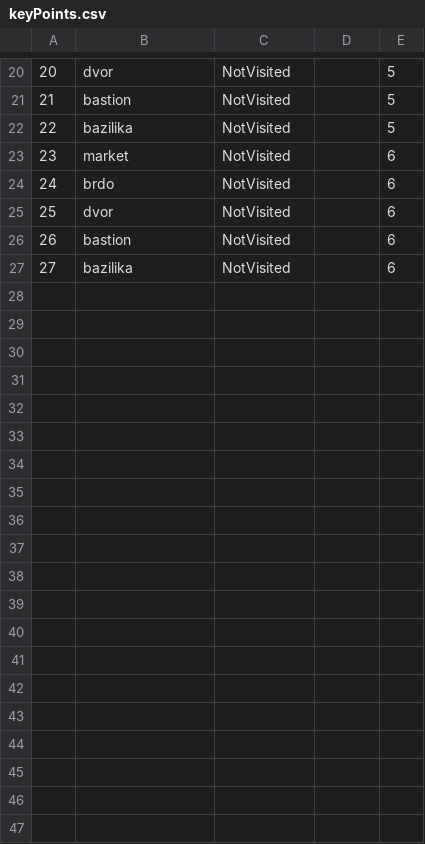
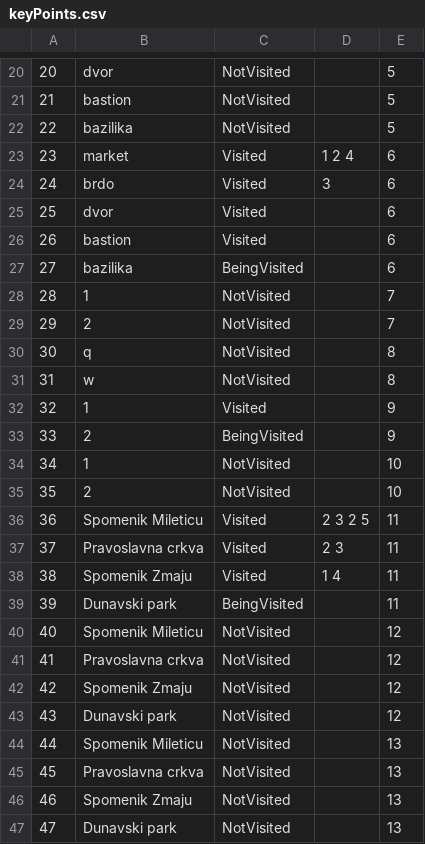
Before and after one commit to dokma11/SIMS-Project-Group-4-Team-B, a CSV file: Sims2023/Sims2023/Resources/Data/keyPoints.csv, drawn as a sheet; only a part is shown, gaps mark what is left out; the diff covers the shown part only.

```diff
--- a/Sims2023/Sims2023/Resources/Data/keyPoints.csv
+++ b/Sims2023/Sims2023/Resources/Data/keyPoints.csv
@@ -22,6 +22,26 @@
 22|bazilika|NotVisited||5
-23|market|NotVisited||6
-24|brdo|NotVisited||6
-25|dvor|NotVisited||6
-26|bastion|NotVisited||6
-27|bazilika|NotVisited||6
+23|market|Visited|1 2 4 |6
+24|brdo|Visited|3 |6
+25|dvor|Visited||6
+26|bastion|Visited||6
+27|bazilika|BeingVisited||6
+28|1|NotVisited||7
+29|2|NotVisited||7
+30|q|NotVisited||8
+31|w|NotVisited||8
+32|1|Visited||9
+33|2|BeingVisited||9
+34|1|NotVisited||10
+35|2|NotVisited||10
+36|Spomenik Mileticu|Visited|2 3 2 5 |11
+37|Pravoslavna crkva|Visited|2 3 |11
+38|Spomenik Zmaju|Visited|1 4 |11
+39|Dunavski park|BeingVisited||11
+40|Spomenik Mileticu|NotVisited||12
+41|Pravoslavna crkva|NotVisited||12
+42|Spomenik Zmaju|NotVisited||12
+43|Dunavski park|NotVisited||12
+44|Spomenik Mileticu|NotVisited||13
+45|Pravoslavna crkva|NotVisited||13
+46|Spomenik Zmaju|NotVisited||13
+47|Dunavski park|NotVisited||13
```
Also changed, not shown: 1 edited cell elsewhere in this file, Sims2023/Sims2023/Resources/Data/tours.csv, 44 other files.
